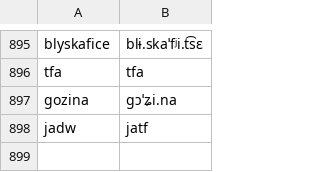
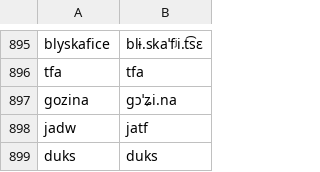
Before and after one commit to jimregan/wolnelektury-speech-corpus, a TSV file: pron-data/filter-effect.tsv, drawn as a sheet; only a part is shown, gaps mark what is left out.

```diff
--- a/pron-data/filter-effect.tsv
+++ b/pron-data/filter-effect.tsv
@@ -898 +898,2 @@ gozina	ɡɔˈʑi.na
 jadw	jatf
+duks	duks
```
Also changed, not shown: specific-norms.tsv.
